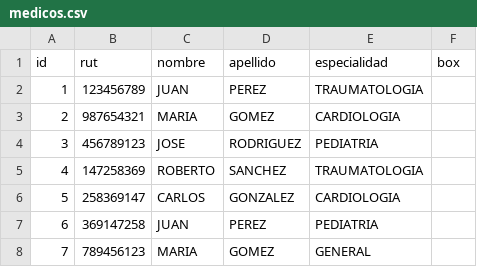
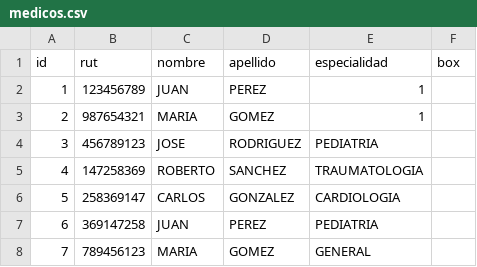
Before and after one commit to bvlebvle/ArqSoftware, a CSV file: DB/medicos.csv, drawn as a sheet.

```diff
--- a/DB/medicos.csv
+++ b/DB/medicos.csv
@@ -1,4 +1,4 @@
 id|rut|nombre|apellido|especialidad|box
-1|123456789|JUAN|PEREZ|TRAUMATOLOGIA
-2|987654321|MARIA|GOMEZ|CARDIOLOGIA
+1|123456789|JUAN|PEREZ|1
+2|987654321|MARIA|GOMEZ|1
 3|456789123|JOSE|RODRIGUEZ|PEDIATRIA
```
Also changed, not shown: 3 other files.
